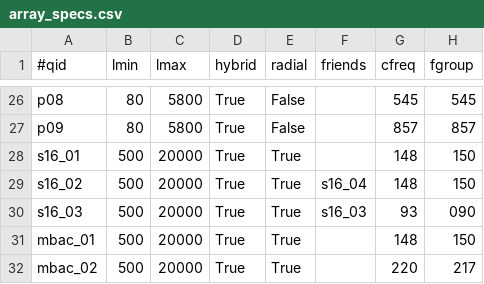
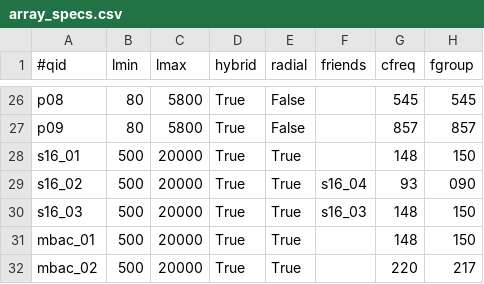
Before and after one commit to ACTCollaboration/tilec, a CSV file: input/array_specs.csv, drawn as a sheet; only a part is shown, gaps mark what is left out; the diff covers the shown part only.

```diff
--- a/input/array_specs.csv
+++ b/input/array_specs.csv
@@ -28,4 +28,4 @@ p09,80,5800,True,False,"",857,857
 s16_01,500,20000,True,True,"",148,150
-s16_02,500,20000,True,True,"s16_04",148,150
-s16_03,500,20000,True,True,"s16_03",93,090
+s16_02,500,20000,True,True,"s16_04",93,090
+s16_03,500,20000,True,True,"s16_03",148,150
 mbac_01,500,20000,True,True,"",148,150
```
Also changed, not shown: 26 edited cells elsewhere in this file, 8 other files.
